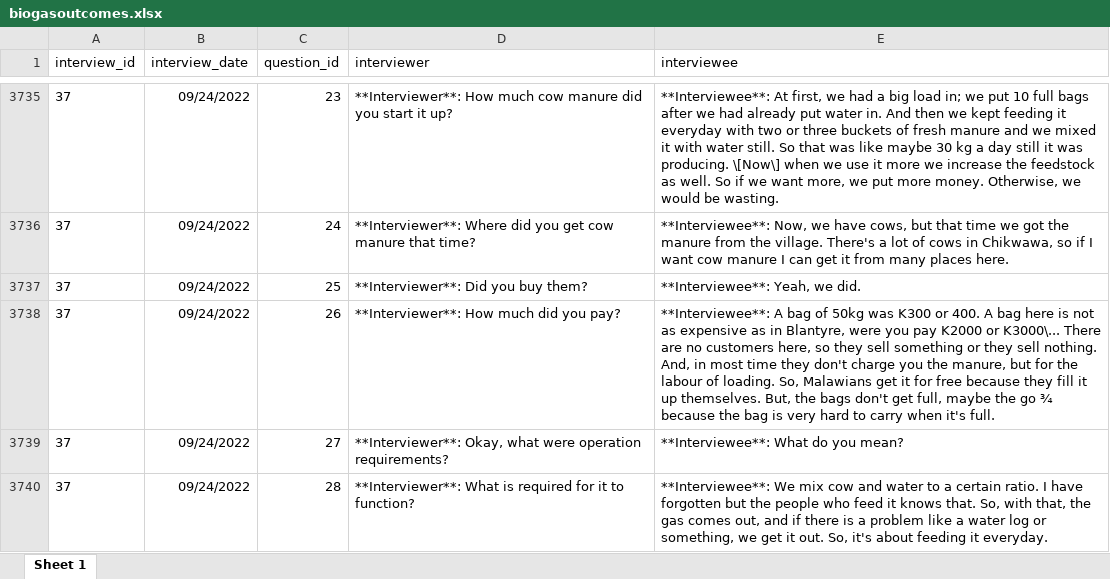
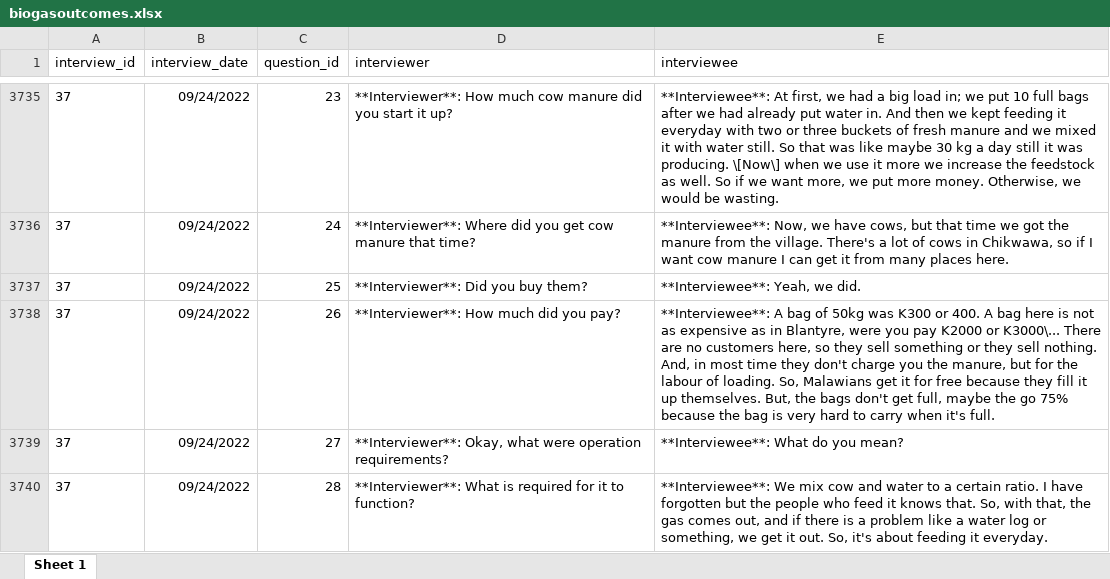
Before and after one commit to Global-Health-Engineering/biogasoutcomes, an Excel workbook: inst/extdata/biogasoutcomes.xlsx, sheet Sheet 1, drawn as a sheet; only a part is shown, gaps mark what is left out; values as stored, in another font and other column widths than the file's, no borders; the diff covers the shown part only; the diff names each change by its address in the sheet, - before the commit and + after, or states it on an @@ line.

```diff
--- a/inst/extdata/biogasoutcomes.xlsx (sheet Sheet 1)
+++ b/inst/extdata/biogasoutcomes.xlsx (sheet Sheet 1)
-E3738 (interviewee): …the go ¾ because the…
+E3738 (interviewee): …the go 75% because the…
```
Also changed, not shown: 3 edited cells elsewhere in this sheet, 2 other files.
